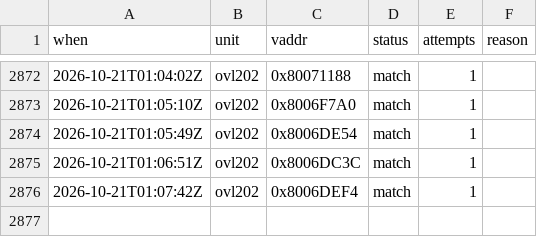
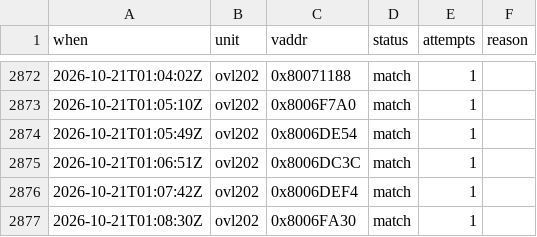
Before and after one commit to byroweb/AC1_RE, a TSV file: tools/loop/ledger.tsv, drawn as a sheet; only a part is shown, gaps mark what is left out.

```diff
--- a/tools/loop/ledger.tsv
+++ b/tools/loop/ledger.tsv
@@ -2876 +2876,2 @@ when	unit	vaddr	status	attempts	reason
 2026-10-21T01:07:42Z	ovl202	0x8006DEF4	match	1	
+2026-10-21T01:08:30Z	ovl202	0x8006FA30	match	1	
```
Also changed, not shown: re/match/manifest.tsv, 1 other file.
